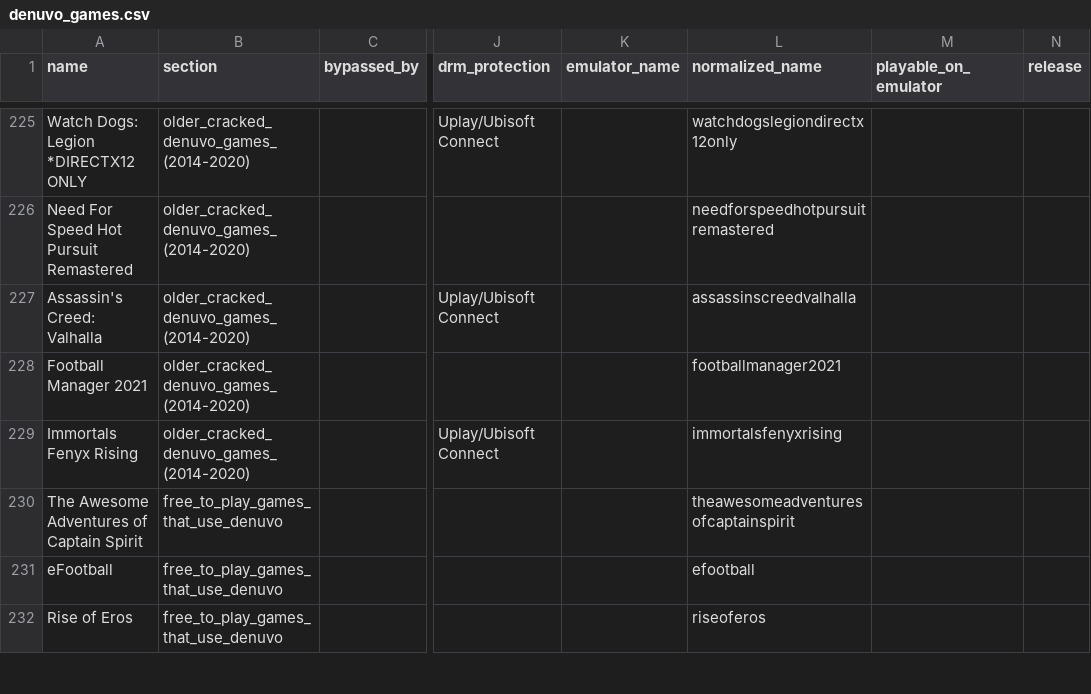
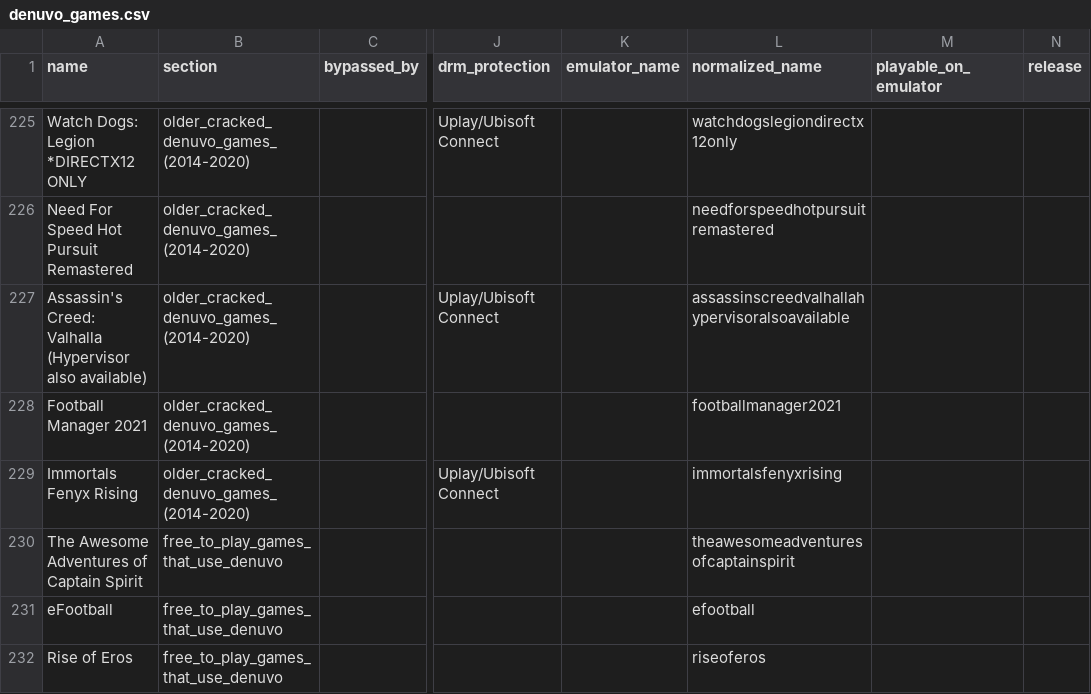
Before and after one commit to PorcoDio00033/denuvo-game-info, a CSV file: denuvo_games.csv, drawn as a sheet; only a part is shown, gaps mark what is left out; the diff covers the shown part only; the diff names each change by its address in the sheet, - before the commit and + after, or states it on an @@ line.

```diff
--- a/denuvo_games.csv
+++ b/denuvo_games.csv
-A227 (name): Assassin's Creed: Valhalla
+A227 (name): Assassin's Creed: Valhalla (Hypervisor also available)
-L227 (normalized_name): assassinscreedvalhalla
+L227 (normalized_name): assassinscreedvalhallahypervisoralsoavailable
```
Also changed, not shown: 6 added rows, 5 removed rows and 12 edited cells elsewhere in this file, 1 other file.
